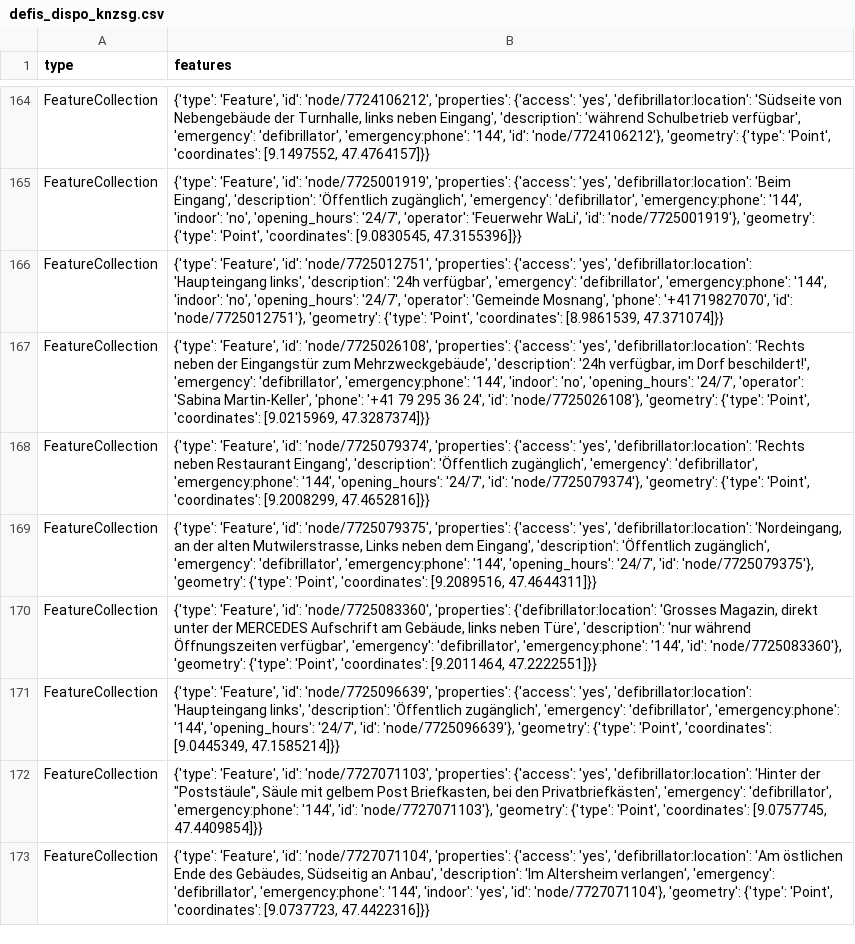
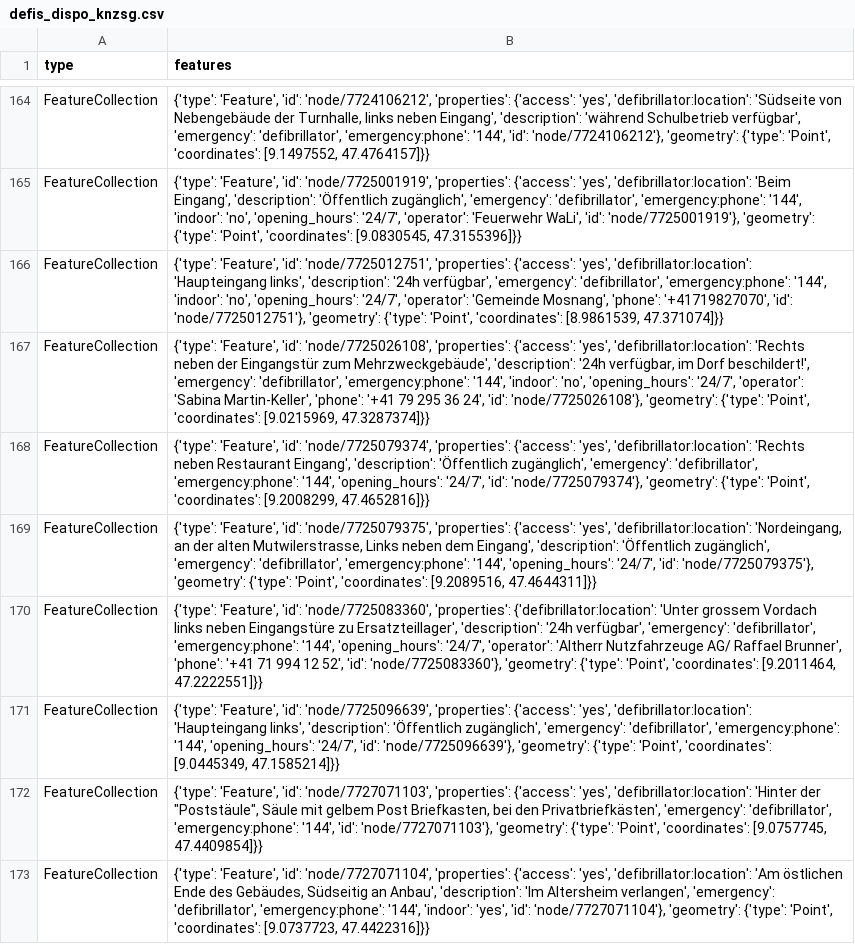
Before and after one commit to OpenBracketsCH/defi_data, a CSV file: data/csv/defis_dispo_knzsg.csv, drawn as a sheet; only a part is shown, gaps mark what is left out.

```diff
--- a/data/csv/defis_dispo_knzsg.csv
+++ b/data/csv/defis_dispo_knzsg.csv
@@ -169,3 +169,3 @@ FeatureCollection,"{'type': 'Feature', 'id': 'node/7725079374', 'properties': {'
 FeatureCollection,"{'type': 'Feature', 'id': 'node/7725079375', 'properties': {'access': 'yes', 'defibrillator:location': 'Nordeingang, an der alten Mutwilerstrasse, Links neben dem Eingang', 'description': 'Öffentlich zugänglich', 'emergency': 'defibrillator', 'emergency:phone': '144', 'opening_hours': '24/7', 'id': 'node/7725079375'}, 'geometry': {'type': 'Point', 'coordinates': [9.2089516, 47.4644311]}}"
-FeatureCollection,"{'type': 'Feature', 'id': 'node/7725083360', 'properties': {'defibrillator:location': 'Grosses Magazin, direkt unter der MERCEDES Aufschrift am Gebäude, links neben Türe', 'description': 'nur während Öffnungszeiten verfügbar', 'emergency': 'defibrillator', 'emergency:phone': '144', 'id': 'node/7725083360'}, 'geometry': {'type': 'Point', 'coordinates': [9.2011464, 47.2222551]}}"
+FeatureCollection,"{'type': 'Feature', 'id': 'node/7725083360', 'properties': {'defibrillator:location': 'Unter grossem Vordach links neben Eingangstüre zu Ersatzteillager', 'description': '24h verfügbar', 'emergency': 'defibrillator', 'emergency:phone': '144', 'opening_hours': '24/7', 'operator': 'Altherr Nutzfahrzeuge AG/ Raffael Brunner', 'phone': '+41 71 994 12 52', 'id': 'node/7725083360'}, 'geometry': {'type': 'Point', 'coordinates': [9.2011464, 47.2222551]}}"
 FeatureCollection,"{'type': 'Feature', 'id': 'node/7725096639', 'properties': {'access': 'yes', 'defibrillator:location': 'Haupteingang links', 'description': 'Öffentlich zugänglich', 'emergency': 'defibrillator', 'emergency:phone': '144', 'opening_hours': '24/7', 'id': 'node/7725096639'}, 'geometry': {'type': 'Point', 'coordinates': [9.0445349, 47.1585214]}}"
```
Also changed, not shown: data/csv/defis_kt_sg.csv, 3 other files.
